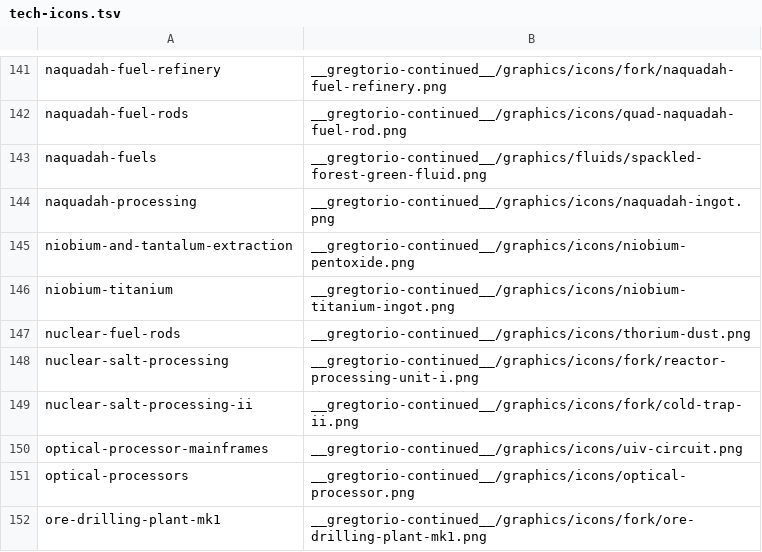
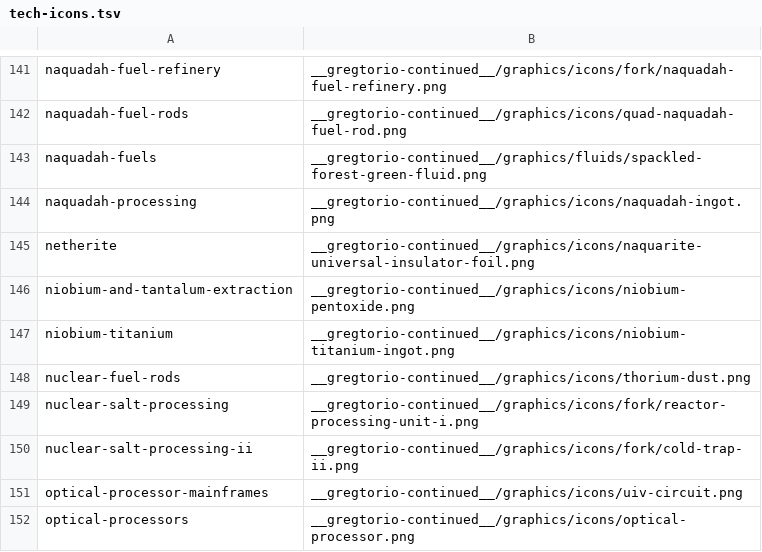
Before and after one commit to Rykon00/Gregtorio, a TSV file: tools/tech-icons.tsv, drawn as a sheet; only a part is shown, gaps mark what is left out; the shorter side is filled out with more unchanged rows.

```diff
--- a/tools/tech-icons.tsv
+++ b/tools/tech-icons.tsv
@@ -144,2 +144,3 @@ naquadah-fuels	__gregtorio-continued__/graphics/fluids/spackled-forest-green-flu
 naquadah-processing	__gregtorio-continued__/graphics/icons/naquadah-ingot.png
+netherite	__gregtorio-continued__/graphics/icons/naquarite-universal-insulator-foil.png
 niobium-and-tantalum-extraction	__gregtorio-continued__/graphics/icons/niobium-pentoxide.png
```
Also changed, not shown: docs/graphics-review/icon-sources.tsv, 25 other files.
